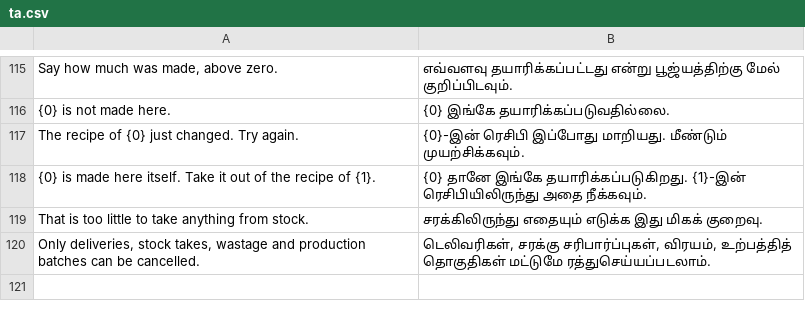
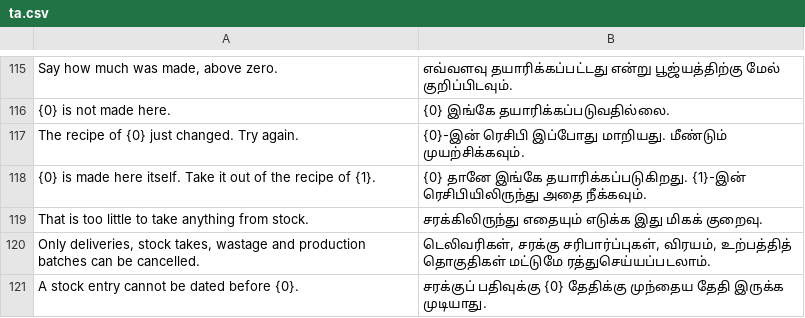
Before and after one commit to Kamra-PMS/kamra-pms, a CSV file: kamra/translations/ta.csv, drawn as a sheet; only a part is shown, gaps mark what is left out; the diff names each change by its address in the sheet, - before the commit and + after, or states it on an @@ line.

Commit message:
feat(inventory): a limit on how far back a stock entry can be dated
Settings > Finance > Kitchen stock entries. 0, the default, means no limit,
so nothing changes on upgrade. Receiving, stock takes, wastage and made
batches are held to it, and their date fields show the earliest day.

```diff
--- a/kamra/translations/ta.csv
+++ b/kamra/translations/ta.csv
+row 121: A stock entry cannot be dated before {0}. | சரக்குப் பதிவுக்கு {0} தேதிக்கு முந்தைய தேதி இருக்க முடியாது.
```
Also changed, not shown: kamra/translations/ar.csv, kamra/translations/es.csv, 22 other files.
